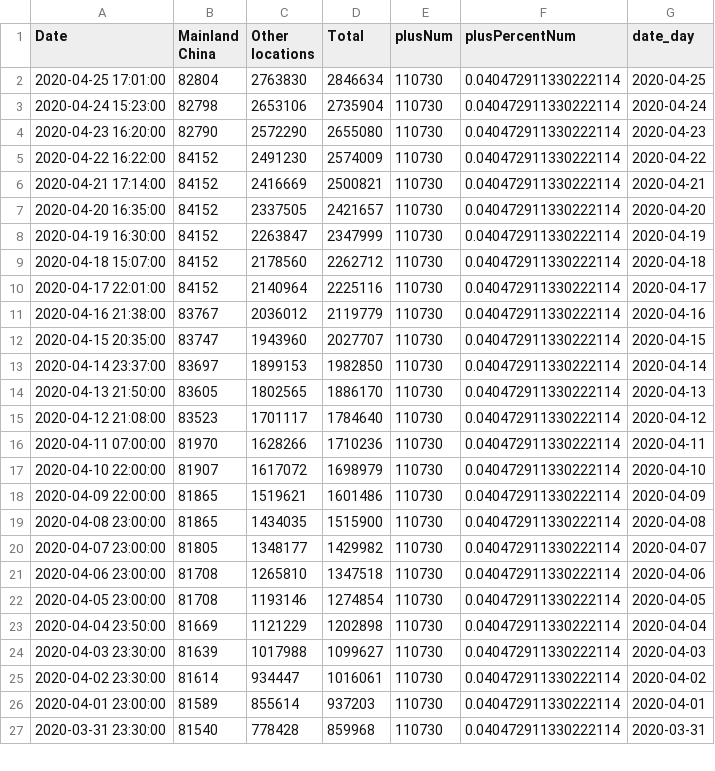
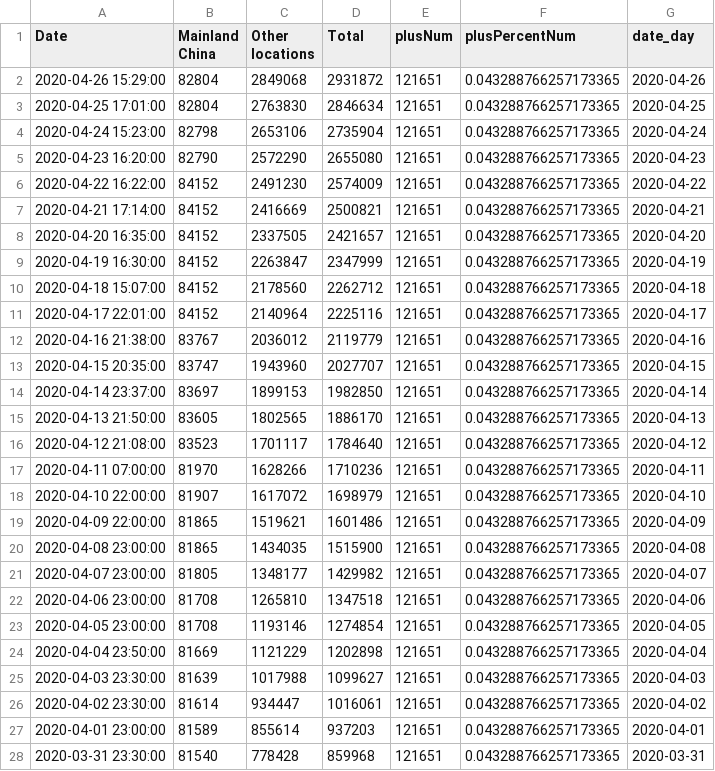
Before and after one commit to ihapoorv/data-updated, a CSV file: df_confirmed.csv, drawn as a sheet; only a part is shown; the diff covers the shown part only.

```diff
--- a/df_confirmed.csv
+++ b/df_confirmed.csv
@@ -1,27 +1,28 @@
 Date,Mainland China,Other locations,Total,plusNum,plusPercentNum,date_day
-2020-04-25 17:01:00,82804,2763830,2846634,110730,0.040472911330222114,2020-04-25
-2020-04-24 15:23:00,82798,2653106,2735904,110730,0.040472911330222114,2020-04-24
-2020-04-23 16:20:00,82790,2572290,2655080,110730,0.040472911330222114,2020-04-23
-2020-04-22 16:22:00,84152,2491230,2574009,110730,0.040472911330222114,2020-04-22
-2020-04-21 17:14:00,84152,2416669,2500821,110730,0.040472911330222114,2020-04-21
-2020-04-20 16:35:00,84152,2337505,2421657,110730,0.040472911330222114,2020-04-20
-2020-04-19 16:30:00,84152,2263847,2347999,110730,0.040472911330222114,2020-04-19
-2020-04-18 15:07:00,84152,2178560,2262712,110730,0.040472911330222114,2020-04-18
-2020-04-17 22:01:00,84152,2140964,2225116,110730,0.040472911330222114,2020-04-17
-2020-04-16 21:38:00,83767,2036012,2119779,110730,0.040472911330222114,2020-04-16
-2020-04-15 20:35:00,83747,1943960,2027707,110730,0.040472911330222114,2020-04-15
-2020-04-14 23:37:00,83697,1899153,1982850,110730,0.040472911330222114,2020-04-14
-2020-04-13 21:50:00,83605,1802565,1886170,110730,0.040472911330222114,2020-04-13
-2020-04-12 21:08:00,83523,1701117,1784640,110730,0.040472911330222114,2020-04-12
-2020-04-11 07:00:00,81970,1628266,1710236,110730,0.040472911330222114,2020-04-11
-2020-04-10 22:00:00,81907,1617072,1698979,110730,0.040472911330222114,2020-04-10
-2020-04-09 22:00:00,81865,1519621,1601486,110730,0.040472911330222114,2020-04-09
-2020-04-08 23:00:00,81865,1434035,1515900,110730,0.040472911330222114,2020-04-08
-2020-04-07 23:00:00,81805,1348177,1429982,110730,0.040472911330222114,2020-04-07
-2020-04-06 23:00:00,81708,1265810,1347518,110730,0.040472911330222114,2020-04-06
-2020-04-05 23:00:00,81708,1193146,1274854,110730,0.040472911330222114,2020-04-05
-2020-04-04 23:50:00,81669,1121229,1202898,110730,0.040472911330222114,2020-04-04
-2020-04-03 23:30:00,81639,1017988,1099627,110730,0.040472911330222114,2020-04-03
-2020-04-02 23:30:00,81614,934447,1016061,110730,0.040472911330222114,2020-04-02
-2020-04-01 23:00:00,81589,855614,937203,110730,0.040472911330222114,2020-04-01
-2020-03-31 23:30:00,81540,778428,859968,110730,0.040472911330222114,2020-03-31
+2020-04-26 15:29:00,82804,2849068,2931872,121651,0.043288766257173365,2020-04-26
+2020-04-25 17:01:00,82804,2763830,2846634,121651,0.043288766257173365,2020-04-25
+2020-04-24 15:23:00,82798,2653106,2735904,121651,0.043288766257173365,2020-04-24
+2020-04-23 16:20:00,82790,2572290,2655080,121651,0.043288766257173365,2020-04-23
+2020-04-22 16:22:00,84152,2491230,2574009,121651,0.043288766257173365,2020-04-22
+2020-04-21 17:14:00,84152,2416669,2500821,121651,0.043288766257173365,2020-04-21
+2020-04-20 16:35:00,84152,2337505,2421657,121651,0.043288766257173365,2020-04-20
+2020-04-19 16:30:00,84152,2263847,2347999,121651,0.043288766257173365,2020-04-19
+2020-04-18 15:07:00,84152,2178560,2262712,121651,0.043288766257173365,2020-04-18
+2020-04-17 22:01:00,84152,2140964,2225116,121651,0.043288766257173365,2020-04-17
+2020-04-16 21:38:00,83767,2036012,2119779,121651,0.043288766257173365,2020-04-16
+2020-04-15 20:35:00,83747,1943960,2027707,121651,0.043288766257173365,2020-04-15
+2020-04-14 23:37:00,83697,1899153,1982850,121651,0.043288766257173365,2020-04-14
+2020-04-13 21:50:00,83605,1802565,1886170,121651,0.043288766257173365,2020-04-13
+2020-04-12 21:08:00,83523,1701117,1784640,121651,0.043288766257173365,2020-04-12
+2020-04-11 07:00:00,81970,1628266,1710236,121651,0.043288766257173365,2020-04-11
+2020-04-10 22:00:00,81907,1617072,1698979,121651,0.043288766257173365,2020-04-10
+2020-04-09 22:00:00,81865,1519621,1601486,121651,0.043288766257173365,2020-04-09
+2020-04-08 23:00:00,81865,1434035,1515900,121651,0.043288766257173365,2020-04-08
+2020-04-07 23:00:00,81805,1348177,1429982,121651,0.043288766257173365,2020-04-07
+2020-04-06 23:00:00,81708,1265810,1347518,121651,0.043288766257173365,2020-04-06
+2020-04-05 23:00:00,81708,1193146,1274854,121651,0.043288766257173365,2020-04-05
+2020-04-04 23:50:00,81669,1121229,1202898,121651,0.043288766257173365,2020-04-04
+2020-04-03 23:30:00,81639,1017988,1099627,121651,0.043288766257173365,2020-04-03
+2020-04-02 23:30:00,81614,934447,1016061,121651,0.043288766257173365,2020-04-02
+2020-04-01 23:00:00,81589,855614,937203,121651,0.043288766257173365,2020-04-01
+2020-03-31 23:30:00,81540,778428,859968,121651,0.043288766257173365,2020-03-31
```
Also changed, not shown: 140 edited cells elsewhere in this file, 2020-04-12-21-00_data.csv, df_deaths.csv, 2 other files.
